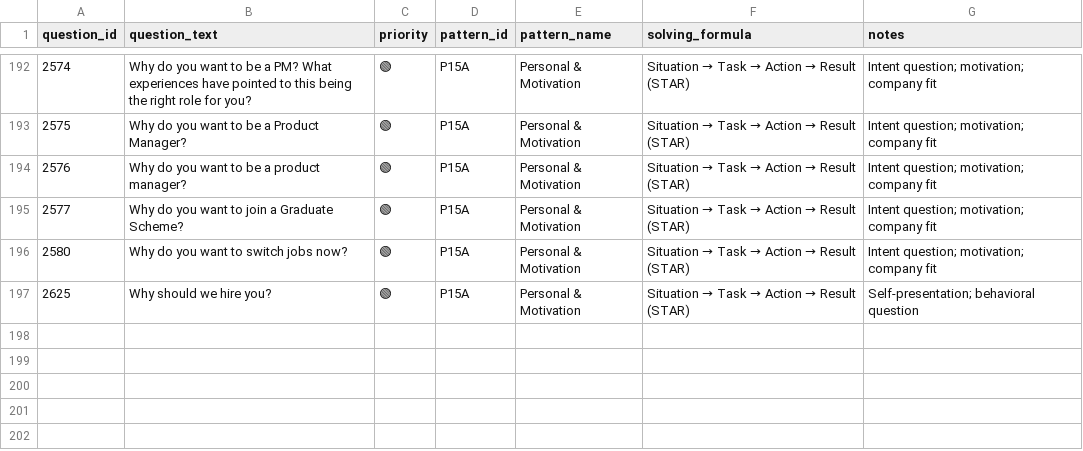
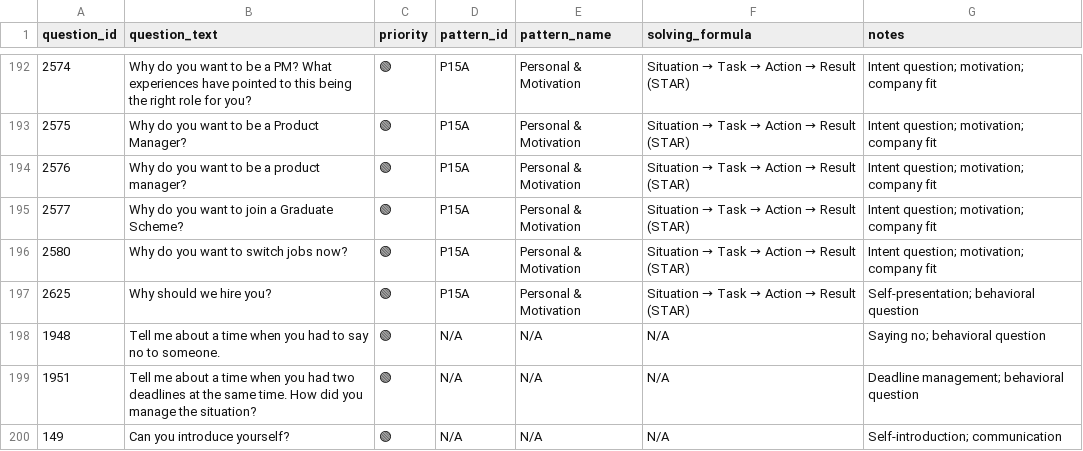
Before and after one commit to anix-lynch/Exponent, a CSV file: pattern_bank_answered/15_P15_behavior_Personal_Motivation.csv, drawn as a sheet; only a part is shown, gaps mark what is left out.

```diff
--- a/pattern_bank_answered/15_P15_behavior_Personal_Motivation.csv
+++ b/pattern_bank_answered/15_P15_behavior_Personal_Motivation.csv
@@ -197 +197,4 @@ question_id,question_text,priority,pattern_id,pattern_name,solving_formula,notes
 2625,Why should we hire you?,🟢,P15A,Personal & Motivation,Situation → Task → Action → Result (STAR),Self-presentation; behavioral question
+1948,Tell me about a time when you had to say no to someone.,🟢,N/A,N/A,N/A,Saying no; behavioral question
+1951,Tell me about a time when you had two deadlines at the same time. How did you manage the situation?,🟢,N/A,N/A,N/A,Deadline management; behavioral question
+149,Can you introduce yourself?,🟢,N/A,N/A,N/A,Self-introduction; communication
```
Also changed, not shown: pattern_bank_answered/15_P15_behavior_Decision_Tradeoffs.csv, pattern_bank_answered/15_P15_behavior_Execution_Ownership.csv, 4 other files.
